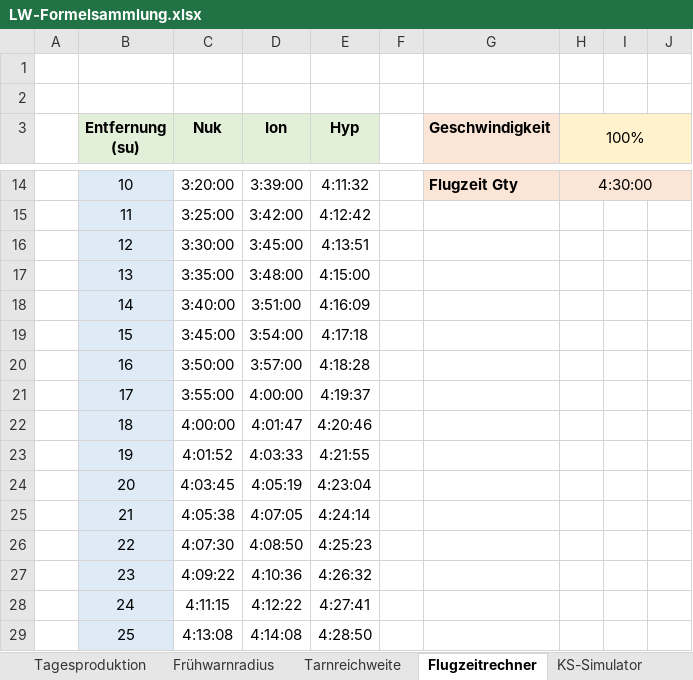
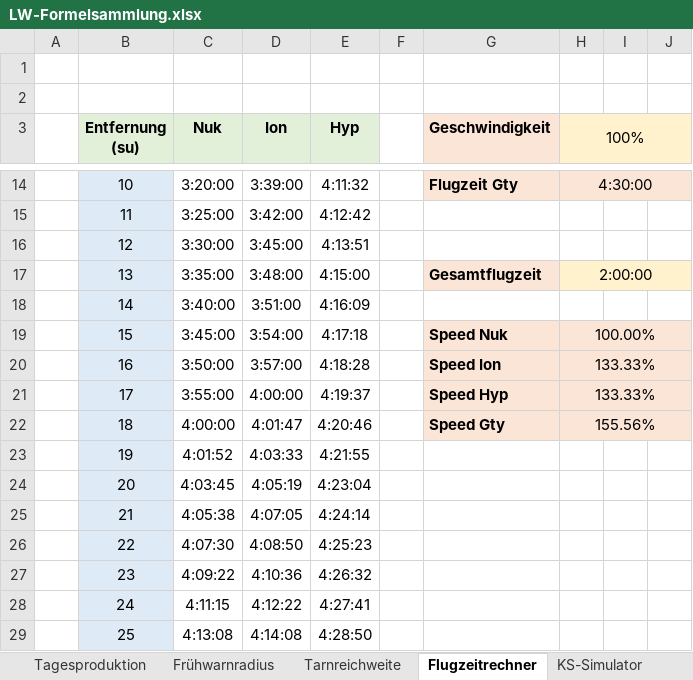
Before and after one commit to foscoj/lw-community, an Excel workbook: Formelsammlung/LW-Formelsammlung.xlsx, sheet Flugzeitrechner, drawn as a sheet; only a part is shown, gaps mark what is left out; values as stored, in another font and other column widths than the file's, no borders; conditional formats not drawn; the diff names each change by its address in the sheet, - before the commit and + after, or states it on an @@ line.

```diff
--- a/Formelsammlung/LW-Formelsammlung.xlsx (sheet Flugzeitrechner)
+++ b/Formelsammlung/LW-Formelsammlung.xlsx (sheet Flugzeitrechner)
-G17 (Geschwindigkeit): (empty)
+G17 (Geschwindigkeit): Gesamtflugzeit
-G17 fill: none
+G17 fill: #FBE5D6
-H17 (100%): (empty)
+H17 (100%): 2:00:00
-H17:J17 fill: none
+H17:J17 fill: #FFF2CC
+H17:J17 merged
-G19 (Geschwindigkeit): (empty)
+G19 (Geschwindigkeit): Speed Nuk
-G19:J22 fill: none
+G19:J22 fill: #FBE5D6
-H19 (100%): (empty)
+H19 (100%): 100.00%
+H19:J19 merged
-G20 (Geschwindigkeit): (empty)
+G20 (Geschwindigkeit): Speed Ion
-H20:H21 (100%): (empty)
+H20:H21 (100%): 133.33%
+H20:J20 merged
-G21 (Geschwindigkeit): (empty)
+G21 (Geschwindigkeit): Speed Hyp
+H21:J21 merged
-G22 (Geschwindigkeit): (empty)
+G22 (Geschwindigkeit): Speed Gty
-H22 (100%): (empty)
+H22 (100%): 155.56%
+H22:J22 merged
```
Also changed, not shown: sheet Releasenotes, sheet KS-Simulator, other sheet tabs, 1 other file.
